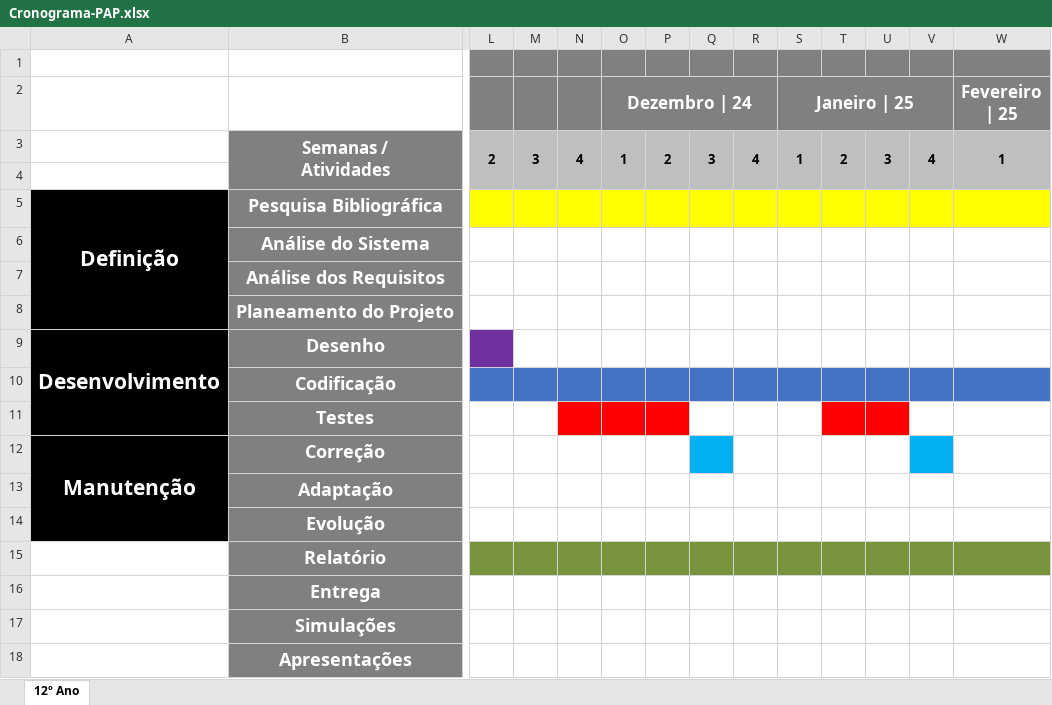
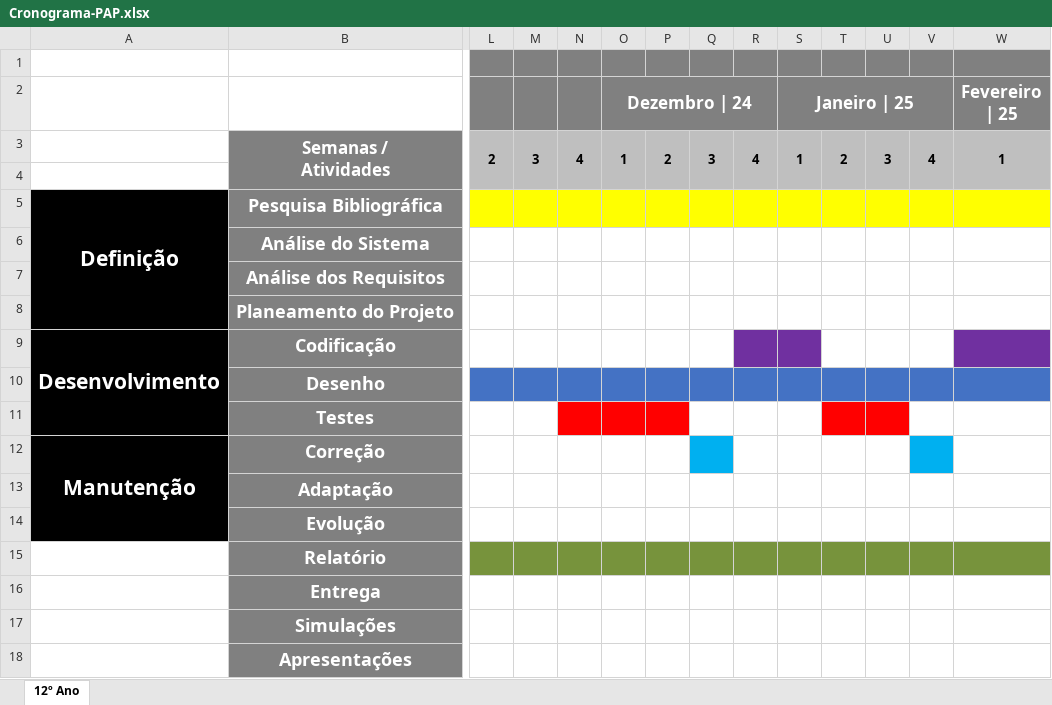
Before and after one commit to Hailmour/PAP, an Excel workbook: Cronograma-PAP.xlsx, sheet 12º Ano, drawn as a sheet; only a part is shown, gaps mark what is left out; values as stored, in another font and other column widths than the file's, no borders; removed rows and columns are numbered as before the commit, all else as after; rows hold the shown columns only; the diff covers the shown part only; the diff names each change by its address in the sheet, - before the commit and + after, or states it on an @@ line.

Commit message:
Introdução PT + Cronograma atualizado

```diff
--- a/Cronograma-PAP.xlsx (sheet 12º Ano)
+++ b/Cronograma-PAP.xlsx (sheet 12º Ano)
-row 9: Desenvolvimento | Desenho
-A9: (empty)
+A9: Desenvolvimento
+A9:A11 merged
-L9:Q9 fill: #4472C4
+L9:Q9 fill: none
-R9:S9 fill: #4472C4
+R9:S9 fill: #7030A0
-T9:V9 fill: #4472C4
+T9:V9 fill: none
-W9 fill: #4472C4
+W9 fill: #7030A0
+row 10:  | Desenho
```
Also changed, not shown: cell formats elsewhere in this sheet, 1 other file.
